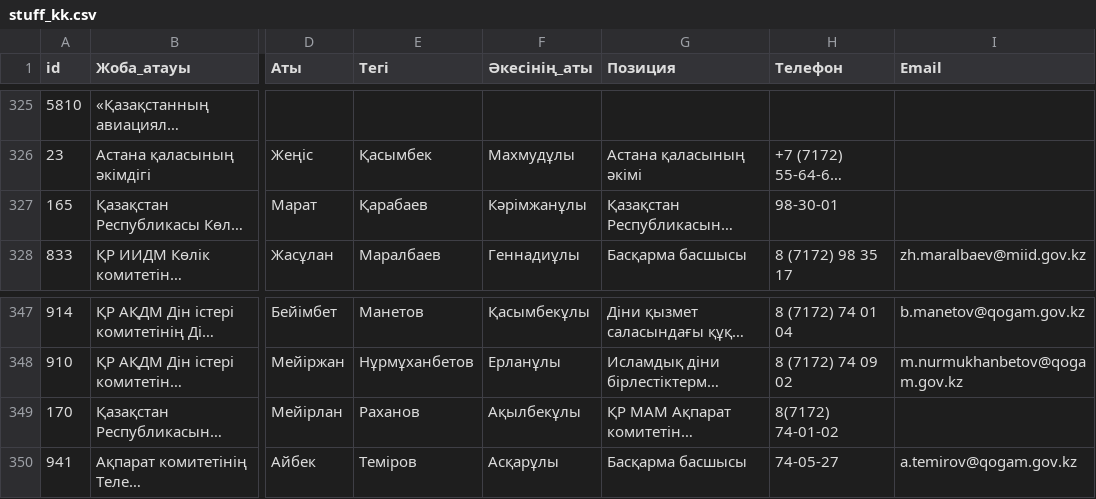
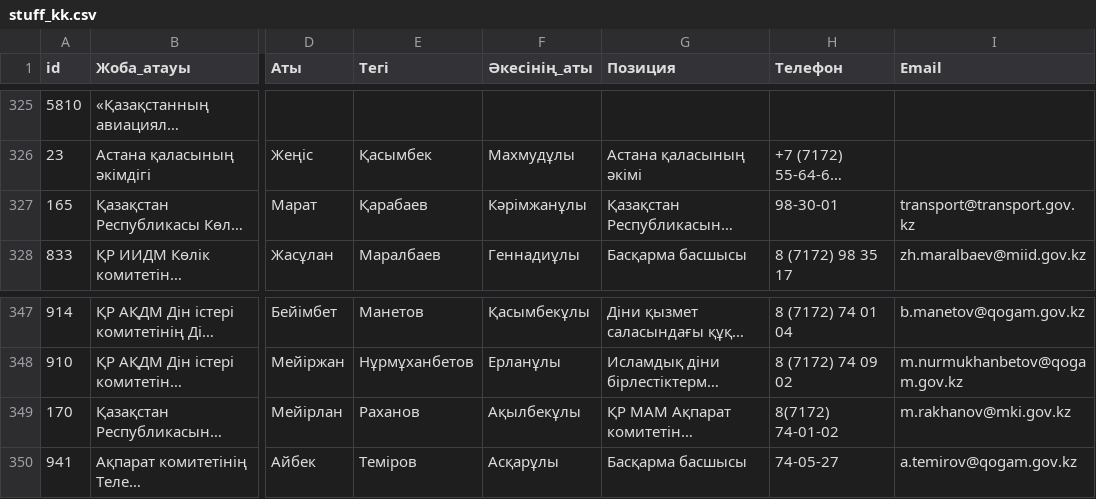
Before and after one commit to Kultay/gov.kz-parser, a CSV file: stuff_kk.csv, drawn as a sheet; only a part is shown, gaps mark what is left out; long unchanged cells end in …; the diff names each change by its address in the sheet, - before the commit and + after, or states it on an @@ line.

```diff
--- a/stuff_kk.csv
+++ b/stuff_kk.csv
-I327 (Email): (empty)
+I327 (Email): transport@transport.gov.kz
-I349 (Email): (empty)
+I349 (Email): m.rakhanov@mki.gov.kz
```
Also changed, not shown: stuff_en.csv, stuff_ru.csv, 3 other files.
